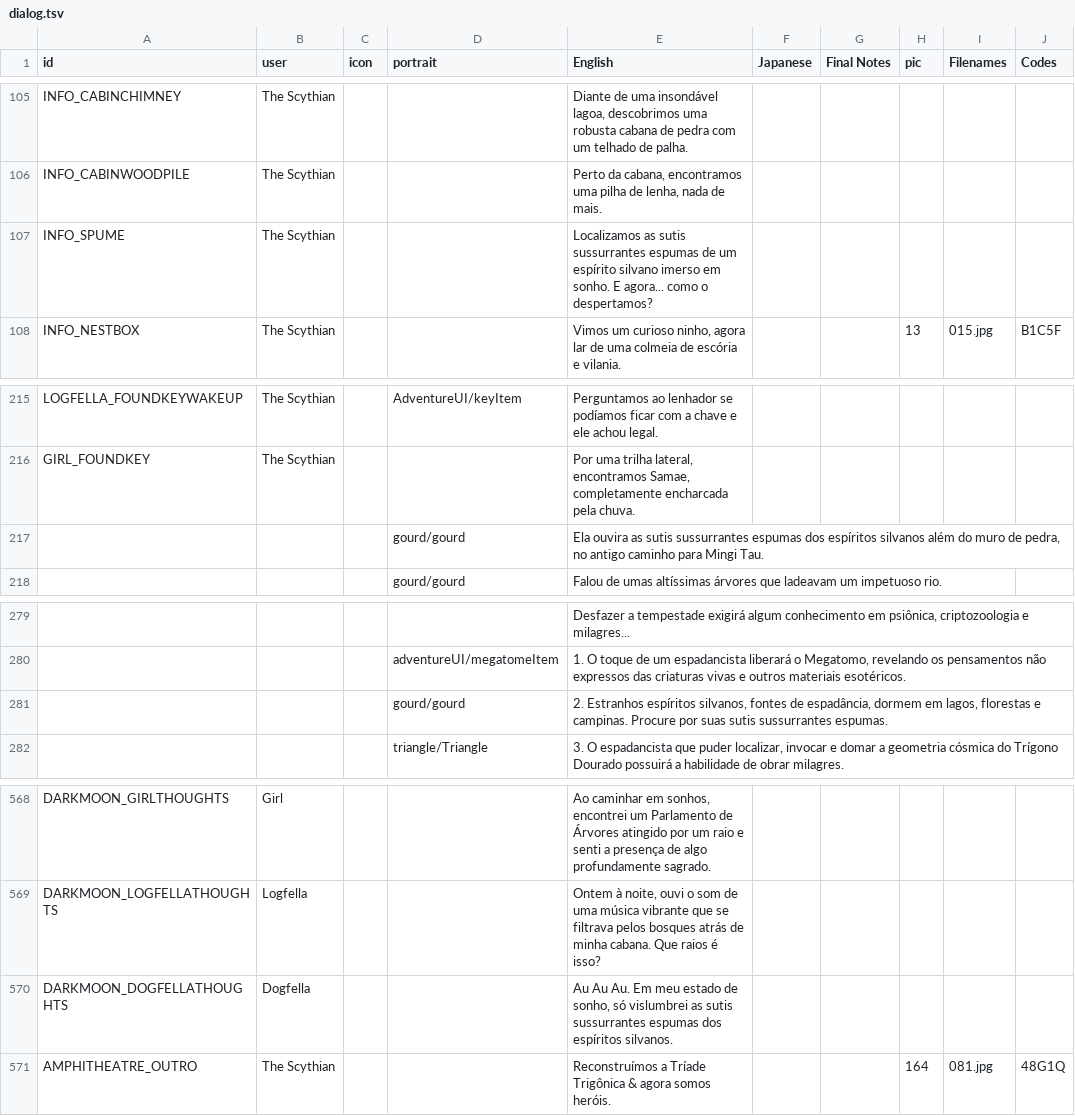
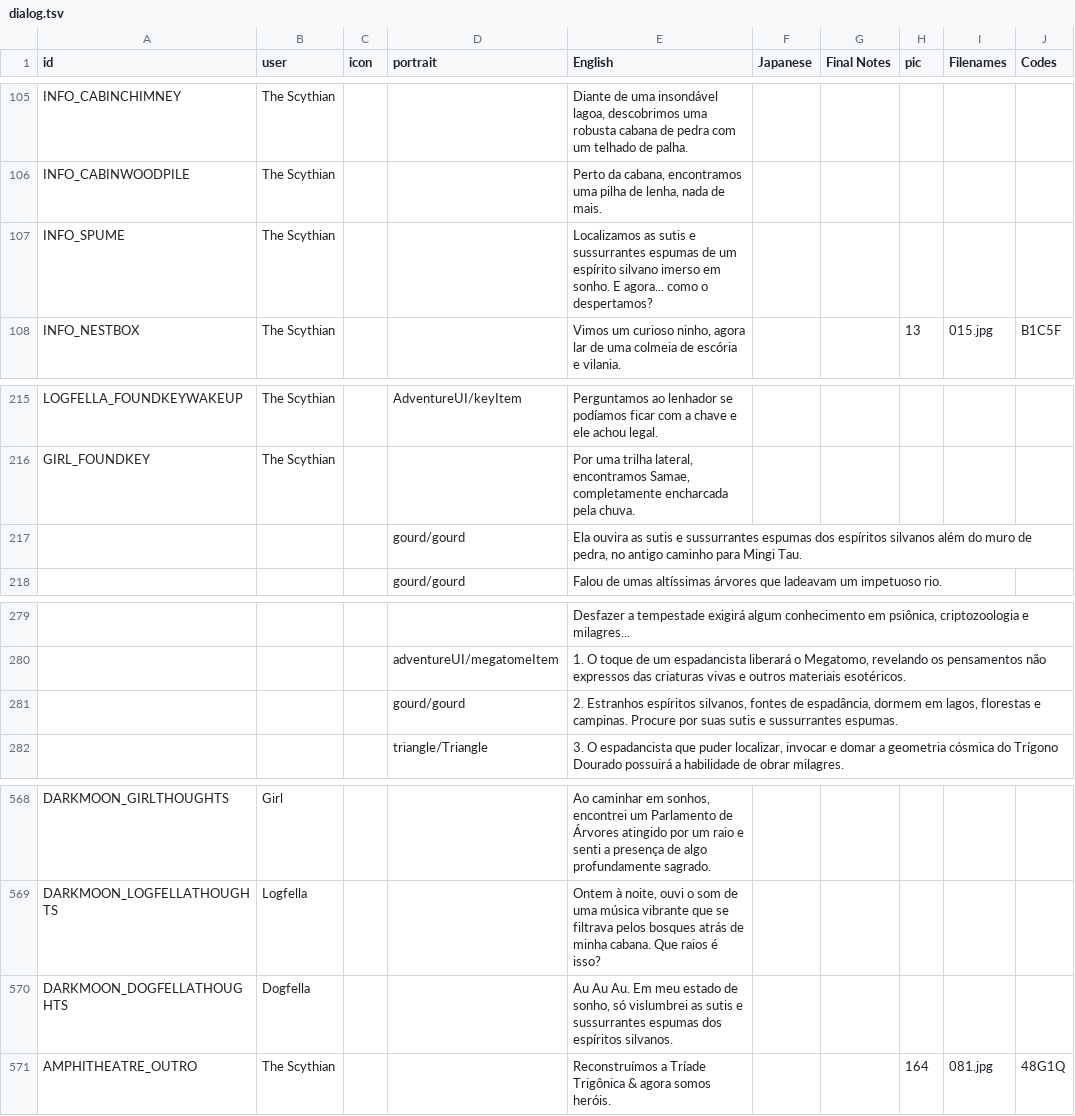
Before and after one commit to cesardeg/swordable, a TSV file: data/locales/portuguese/dialog.tsv, drawn as a sheet; only a part is shown, gaps mark what is left out; the diff names each change by its address in the sheet, - before the commit and + after, or states it on an @@ line.

Commit message:
refactor: enhance clarity by adding conjunctions in Portuguese and Spanish localization strings

```diff
--- a/data/locales/portuguese/dialog.tsv
+++ b/data/locales/portuguese/dialog.tsv
-E107 (English): …as sutis sussurrantes espumas…
+E107 (English): …as sutis e sussurrantes espumas…
-E217 (English): …as sutis sussurrantes espumas…
+E217 (English): …as sutis e sussurrantes espumas…
-E281 (English): …suas sutis sussurrantes espumas.
+E281 (English): …suas sutis e sussurrantes espumas.
-E570 (English): …as sutis sussurrantes espumas…
+E570 (English): …as sutis e sussurrantes espumas…
```
Also changed, not shown: data/locales/spanish/dialog.tsv.
